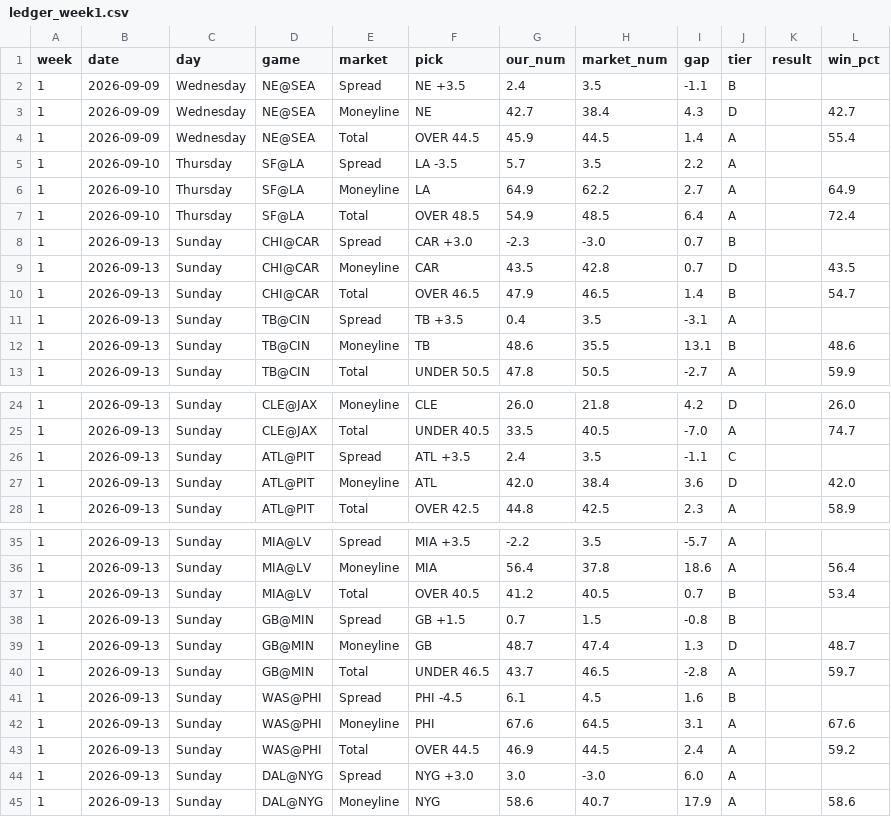
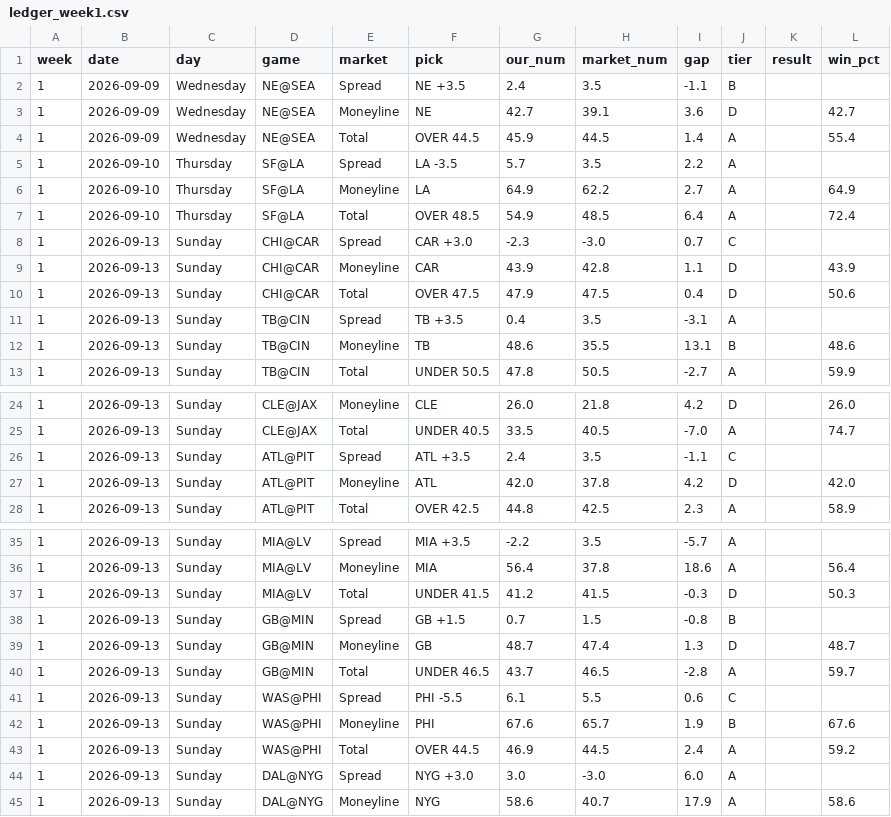
Before and after one commit to fourty2se7en/nfl-card, a CSV file: scripts/ledger_week1.csv, drawn as a sheet; only a part is shown, gaps mark what is left out.

```diff
--- a/scripts/ledger_week1.csv
+++ b/scripts/ledger_week1.csv
@@ -2,3 +2,3 @@ week,date,day,game,market,pick,our_num,market_num,gap,tier,result,win_pct
 1,2026-09-09,Wednesday,NE@SEA,Spread,NE +3.5,2.4,3.5,-1.1,B,,
-1,2026-09-09,Wednesday,NE@SEA,Moneyline,NE,42.7,38.4,4.3,D,,42.7
+1,2026-09-09,Wednesday,NE@SEA,Moneyline,NE,42.7,39.1,3.6,D,,42.7
 1,2026-09-09,Wednesday,NE@SEA,Total,OVER 44.5,45.9,44.5,1.4,A,,55.4
@@ -7,5 +7,5 @@ week,date,day,game,market,pick,our_num,market_num,gap,tier,result,win_pct
 1,2026-09-10,Thursday,SF@LA,Total,OVER 48.5,54.9,48.5,6.4,A,,72.4
-1,2026-09-13,Sunday,CHI@CAR,Spread,CAR +3.0,-2.3,-3.0,0.7,B,,
-1,2026-09-13,Sunday,CHI@CAR,Moneyline,CAR,43.5,42.8,0.7,D,,43.5
-1,2026-09-13,Sunday,CHI@CAR,Total,OVER 46.5,47.9,46.5,1.4,B,,54.7
+1,2026-09-13,Sunday,CHI@CAR,Spread,CAR +3.0,-2.3,-3.0,0.7,C,,
+1,2026-09-13,Sunday,CHI@CAR,Moneyline,CAR,43.9,42.8,1.1,D,,43.9
+1,2026-09-13,Sunday,CHI@CAR,Total,OVER 47.5,47.9,47.5,0.4,D,,50.6
 1,2026-09-13,Sunday,TB@CIN,Spread,TB +3.5,0.4,3.5,-3.1,A,,
@@ -26,3 +26,3 @@ week,date,day,game,market,pick,our_num,market_num,gap,tier,result,win_pct
 1,2026-09-13,Sunday,ATL@PIT,Spread,ATL +3.5,2.4,3.5,-1.1,C,,
-1,2026-09-13,Sunday,ATL@PIT,Moneyline,ATL,42.0,38.4,3.6,D,,42.0
+1,2026-09-13,Sunday,ATL@PIT,Moneyline,ATL,42.0,37.8,4.2,D,,42.0
 1,2026-09-13,Sunday,ATL@PIT,Total,OVER 42.5,44.8,42.5,2.3,A,,58.9
@@ -36,3 +36,3 @@ week,date,day,game,market,pick,our_num,market_num,gap,tier,result,win_pct
 1,2026-09-13,Sunday,MIA@LV,Moneyline,MIA,56.4,37.8,18.6,A,,56.4
-1,2026-09-13,Sunday,MIA@LV,Total,OVER 40.5,41.2,40.5,0.7,B,,53.4
+1,2026-09-13,Sunday,MIA@LV,Total,UNDER 41.5,41.2,41.5,-0.3,D,,50.3
 1,2026-09-13,Sunday,GB@MIN,Spread,GB +1.5,0.7,1.5,-0.8,B,,
@@ -40,4 +40,4 @@ week,date,day,game,market,pick,our_num,market_num,gap,tier,result,win_pct
 1,2026-09-13,Sunday,GB@MIN,Total,UNDER 46.5,43.7,46.5,-2.8,A,,59.7
-1,2026-09-13,Sunday,WAS@PHI,Spread,PHI -4.5,6.1,4.5,1.6,B,,
-1,2026-09-13,Sunday,WAS@PHI,Moneyline,PHI,67.6,64.5,3.1,A,,67.6
+1,2026-09-13,Sunday,WAS@PHI,Spread,PHI -5.5,6.1,5.5,0.6,C,,
+1,2026-09-13,Sunday,WAS@PHI,Moneyline,PHI,67.6,65.7,1.9,B,,67.6
 1,2026-09-13,Sunday,WAS@PHI,Total,OVER 44.5,46.9,44.5,2.4,A,,59.2
```
Also changed, not shown: site/ledger_week1.csv, 4 other files.
